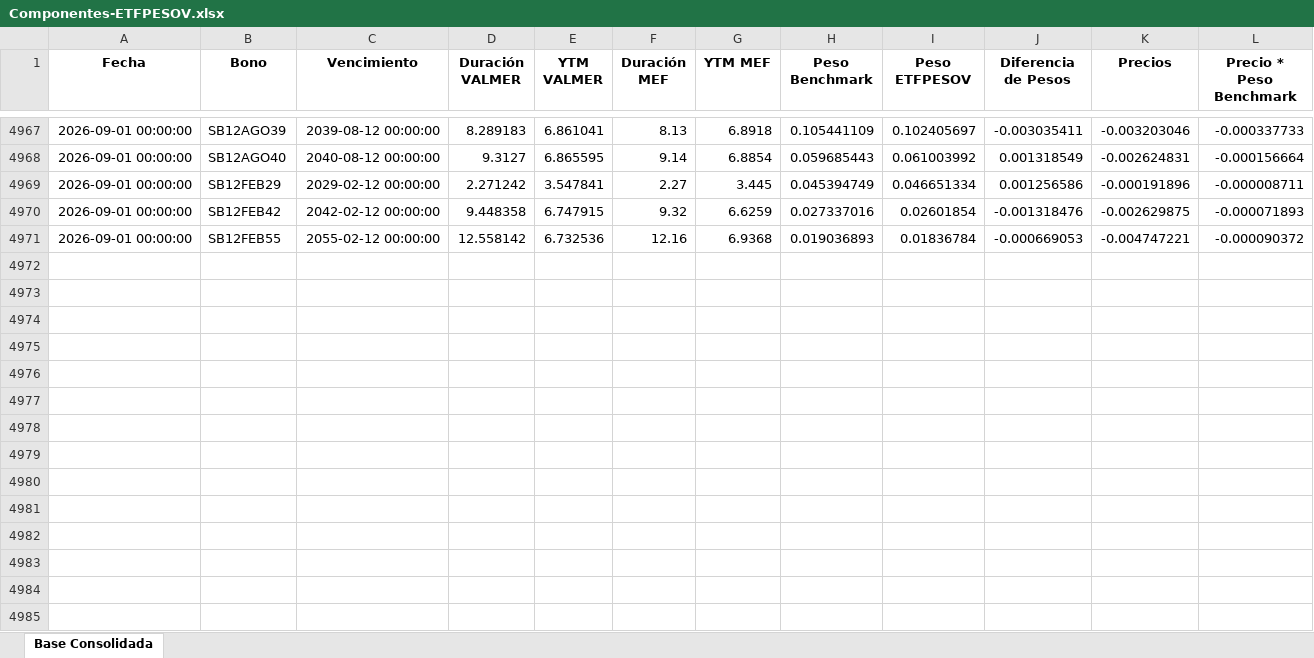
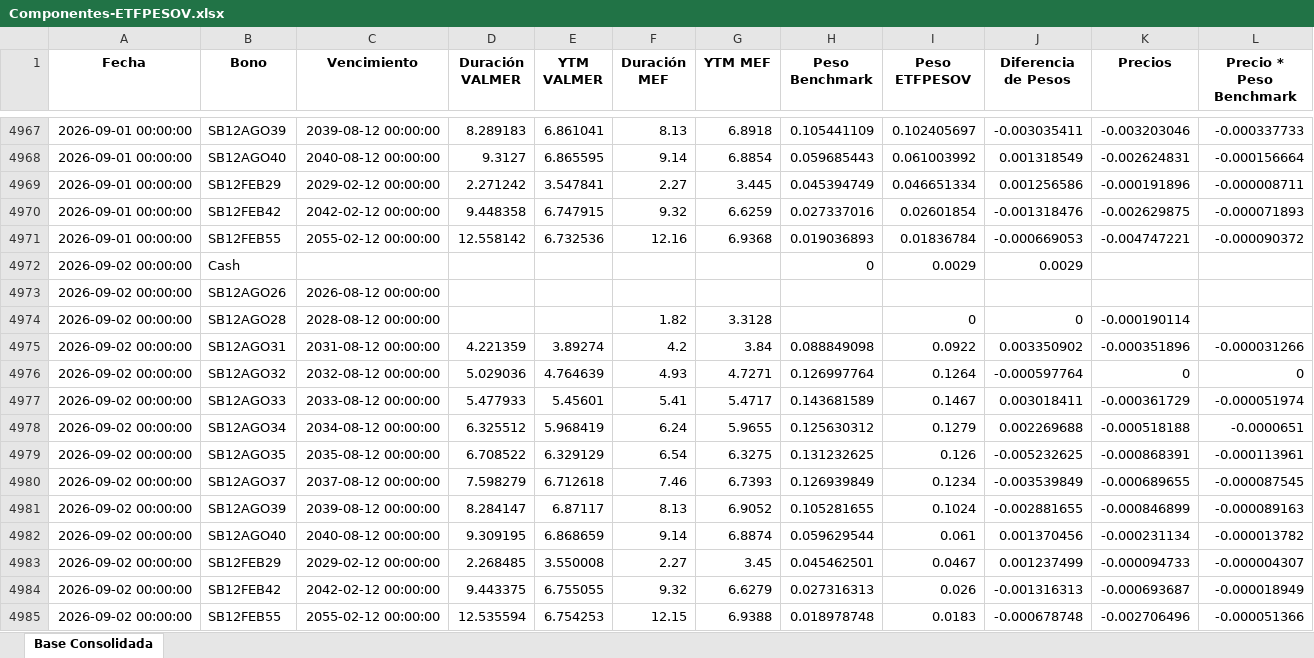
Before and after one commit to JoFRN26/Dashboard_ETFPESOV, an Excel workbook: Componentes-ETFPESOV.xlsx, sheet Base Consolidada, drawn as a sheet; only a part is shown, gaps mark what is left out; values as stored, in another font and other column widths than the file's, no borders; rows hold the shown columns only; the diff names each change by its address in the sheet, - before the commit and + after, or states it on an @@ line.

Commit message:
Add files via upload

```diff
--- a/Componentes-ETFPESOV.xlsx (sheet Base Consolidada)
+++ b/Componentes-ETFPESOV.xlsx (sheet Base Consolidada)
+row 4972: 2026-09-02 00:00:00 | Cash |  |  |  |  |  | 0 | 0.0029 | 0.0029
+row 4973: 2026-09-02 00:00:00 | SB12AGO26 | 2026-08-12 00:00:00
+row 4974: 2026-09-02 00:00:00 | SB12AGO28 | 2028-08-12 00:00:00 |  |  | 1.82 | 3.3128 |  | 0 | 0 | -0.000190114
+row 4975: 2026-09-02 00:00:00 | SB12AGO31 | 2031-08-12 00:00:00 | 4.221359 | 3.89274 | 4.2 | 3.84 | 0.088849098 | 0.0922 | 0.003350902 | -0.000351896 | -0.000031266
+row 4976: 2026-09-02 00:00:00 | SB12AGO32 | 2032-08-12 00:00:00 | 5.029036 | 4.764639 | 4.93 | 4.7271 | 0.126997764 | 0.1264 | -0.000597764 | 0 | 0
+row 4977: 2026-09-02 00:00:00 | SB12AGO33 | 2033-08-12 00:00:00 | 5.477933 | 5.45601 | 5.41 | 5.4717 | 0.143681589 | 0.1467 | 0.003018411 | -0.000361729 | -0.000051974
+row 4978: 2026-09-02 00:00:00 | SB12AGO34 | 2034-08-12 00:00:00 | 6.325512 | 5.968419 | 6.24 | 5.9655 | 0.125630312 | 0.1279 | 0.002269688 | -0.000518188 | -0.0000651
+row 4979: 2026-09-02 00:00:00 | SB12AGO35 | 2035-08-12 00:00:00 | 6.708522 | 6.329129 | 6.54 | 6.3275 | 0.131232625 | 0.126 | -0.005232625 | -0.000868391 | -0.000113961
+row 4980: 2026-09-02 00:00:00 | SB12AGO37 | 2037-08-12 00:00:00 | 7.598279 | 6.712618 | 7.46 | 6.7393 | 0.126939849 | 0.1234 | -0.003539849 | -0.000689655 | -0.000087545
+row 4981: 2026-09-02 00:00:00 | SB12AGO39 | 2039-08-12 00:00:00 | 8.284147 | 6.87117 | 8.13 | 6.9052 | 0.105281655 | 0.1024 | -0.002881655 | -0.000846899 | -0.000089163
+row 4982: 2026-09-02 00:00:00 | SB12AGO40 | 2040-08-12 00:00:00 | 9.309195 | 6.868659 | 9.14 | 6.8874 | 0.059629544 | 0.061 | 0.001370456 | -0.000231134 | -0.000013782
+row 4983: 2026-09-02 00:00:00 | SB12FEB29 | 2029-02-12 00:00:00 | 2.268485 | 3.550008 | 2.27 | 3.45 | 0.045462501 | 0.0467 | 0.001237499 | -0.000094733 | -0.000004307
+row 4984: 2026-09-02 00:00:00 | SB12FEB42 | 2042-02-12 00:00:00 | 9.443375 | 6.755055 | 9.32 | 6.6279 | 0.027316313 | 0.026 | -0.001316313 | -0.000693687 | -0.000018949
+row 4985: 2026-09-02 00:00:00 | SB12FEB55 | 2055-02-12 00:00:00 | 12.535594 | 6.754253 | 12.15 | 6.9388 | 0.018978748 | 0.0183 | -0.000678748 | -0.002706496 | -0.000051366
```
